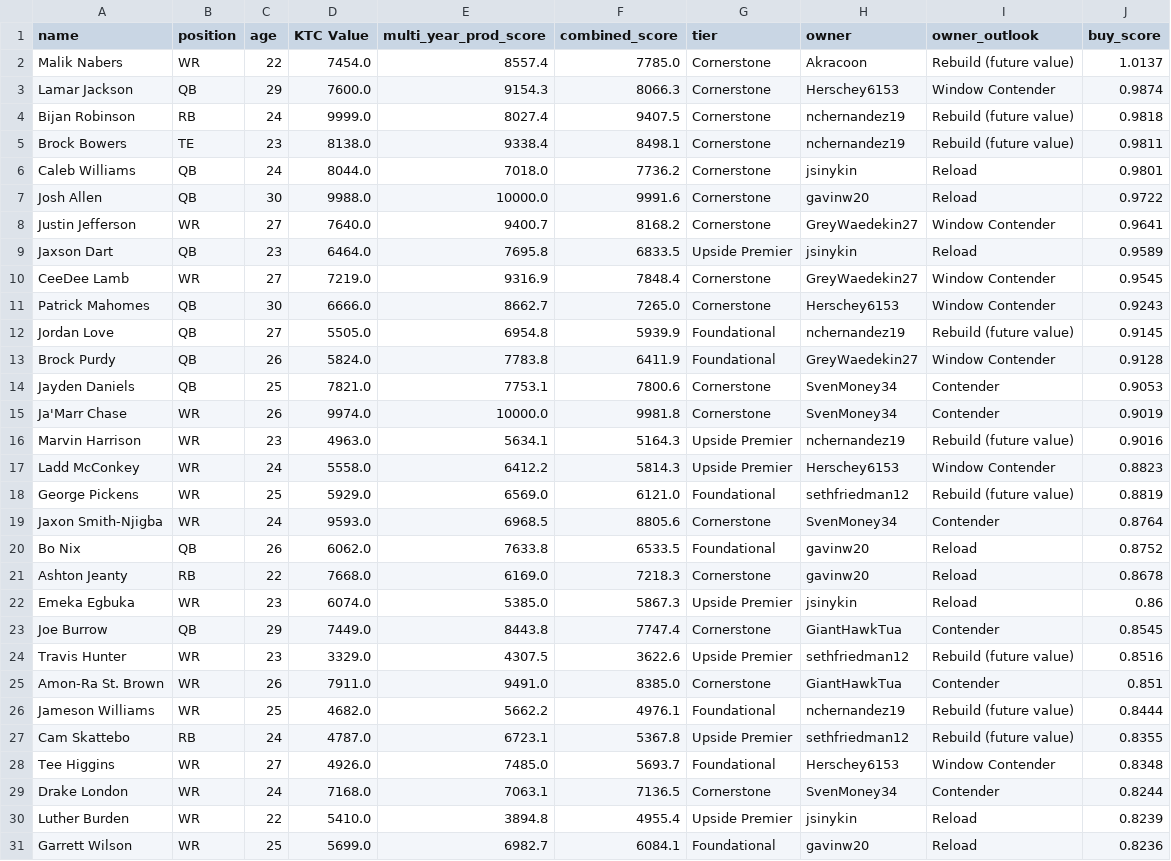
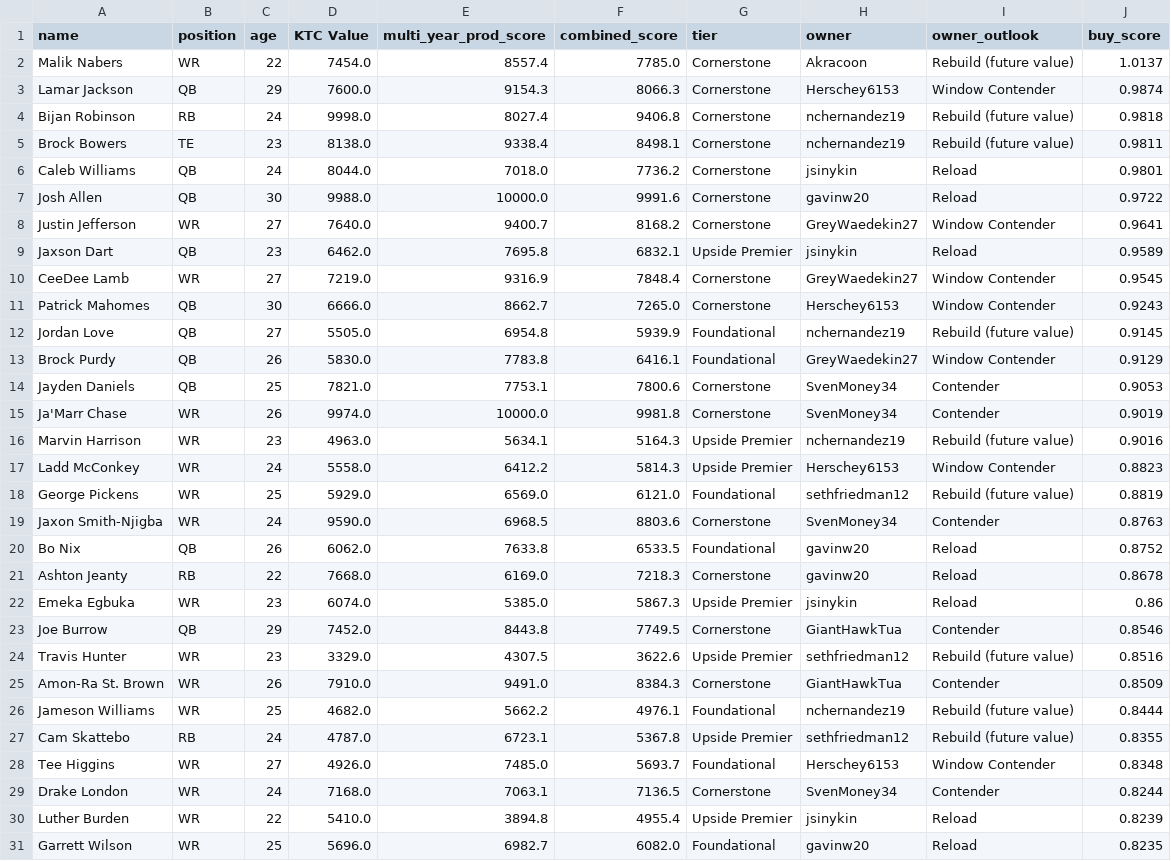
Before and after one commit to evanee1123/wilsons-moms-house, a CSV file: notebooks/tableau_exports/buy_targets.csv, drawn as a sheet.

```diff
--- a/notebooks/tableau_exports/buy_targets.csv
+++ b/notebooks/tableau_exports/buy_targets.csv
@@ -3,3 +3,3 @@ Malik Nabers,WR,22,7454.0,8557.4,7785.0,Cornerstone,Akracoon,Rebuild (future val
 Lamar Jackson,QB,29,7600.0,9154.3,8066.3,Cornerstone,Herschey6153,Window Contender,0.9874
-Bijan Robinson,RB,24,9999.0,8027.4,9407.5,Cornerstone,nchernandez19,Rebuild (future value),0.9818
+Bijan Robinson,RB,24,9998.0,8027.4,9406.8,Cornerstone,nchernandez19,Rebuild (future value),0.9818
 Brock Bowers,TE,23,8138.0,9338.4,8498.1,Cornerstone,nchernandez19,Rebuild (future value),0.9811
@@ -8,3 +8,3 @@ Josh Allen,QB,30,9988.0,10000.0,9991.6,Cornerstone,gavinw20,Reload,0.9722
 Justin Jefferson,WR,27,7640.0,9400.7,8168.2,Cornerstone,GreyWaedekin27,Window Contender,0.9641
-Jaxson Dart,QB,23,6464.0,7695.8,6833.5,Upside Premier,jsinykin,Reload,0.9589
+Jaxson Dart,QB,23,6462.0,7695.8,6832.1,Upside Premier,jsinykin,Reload,0.9589
 CeeDee Lamb,WR,27,7219.0,9316.9,7848.4,Cornerstone,GreyWaedekin27,Window Contender,0.9545
@@ -12,3 +12,3 @@ Patrick Mahomes,QB,30,6666.0,8662.7,7265.0,Cornerstone,Herschey6153,Window Conte
 Jordan Love,QB,27,5505.0,6954.8,5939.9,Foundational,nchernandez19,Rebuild (future value),0.9145
-Brock Purdy,QB,26,5824.0,7783.8,6411.9,Foundational,GreyWaedekin27,Window Contender,0.9128
+Brock Purdy,QB,26,5830.0,7783.8,6416.1,Foundational,GreyWaedekin27,Window Contender,0.9129
 Jayden Daniels,QB,25,7821.0,7753.1,7800.6,Cornerstone,SvenMoney34,Contender,0.9053
@@ -18,3 +18,3 @@ Ladd McConkey,WR,24,5558.0,6412.2,5814.3,Upside Premier,Herschey6153,Window Cont
 George Pickens,WR,25,5929.0,6569.0,6121.0,Foundational,sethfriedman12,Rebuild (future value),0.8819
-Jaxon Smith-Njigba,WR,24,9593.0,6968.5,8805.6,Cornerstone,SvenMoney34,Contender,0.8764
+Jaxon Smith-Njigba,WR,24,9590.0,6968.5,8803.6,Cornerstone,SvenMoney34,Contender,0.8763
 Bo Nix,QB,26,6062.0,7633.8,6533.5,Foundational,gavinw20,Reload,0.8752
@@ -22,5 +22,5 @@ Ashton Jeanty,RB,22,7668.0,6169.0,7218.3,Cornerstone,gavinw20,Reload,0.8678
 Emeka Egbuka,WR,23,6074.0,5385.0,5867.3,Upside Premier,jsinykin,Reload,0.86
-Joe Burrow,QB,29,7449.0,8443.8,7747.4,Cornerstone,GiantHawkTua,Contender,0.8545
+Joe Burrow,QB,29,7452.0,8443.8,7749.5,Cornerstone,GiantHawkTua,Contender,0.8546
 Travis Hunter,WR,23,3329.0,4307.5,3622.6,Upside Premier,sethfriedman12,Rebuild (future value),0.8516
-Amon-Ra St. Brown,WR,26,7911.0,9491.0,8385.0,Cornerstone,GiantHawkTua,Contender,0.851
+Amon-Ra St. Brown,WR,26,7910.0,9491.0,8384.3,Cornerstone,GiantHawkTua,Contender,0.8509
 Jameson Williams,WR,25,4682.0,5662.2,4976.1,Foundational,nchernandez19,Rebuild (future value),0.8444
@@ -30,2 +30,2 @@ Drake London,WR,24,7168.0,7063.1,7136.5,Cornerstone,SvenMoney34,Contender,0.8244
 Luther Burden,WR,22,5410.0,3894.8,4955.4,Upside Premier,jsinykin,Reload,0.8239
-Garrett Wilson,WR,25,5699.0,6982.7,6084.1,Foundational,gavinw20,Reload,0.8236
+Garrett Wilson,WR,25,5696.0,6982.7,6082.0,Foundational,gavinw20,Reload,0.8235
```
Also changed, not shown: notebooks/tableau_exports/ktc_rankings.csv, notebooks/tableau_exports/pick_portfolio.csv, 15 other files.
